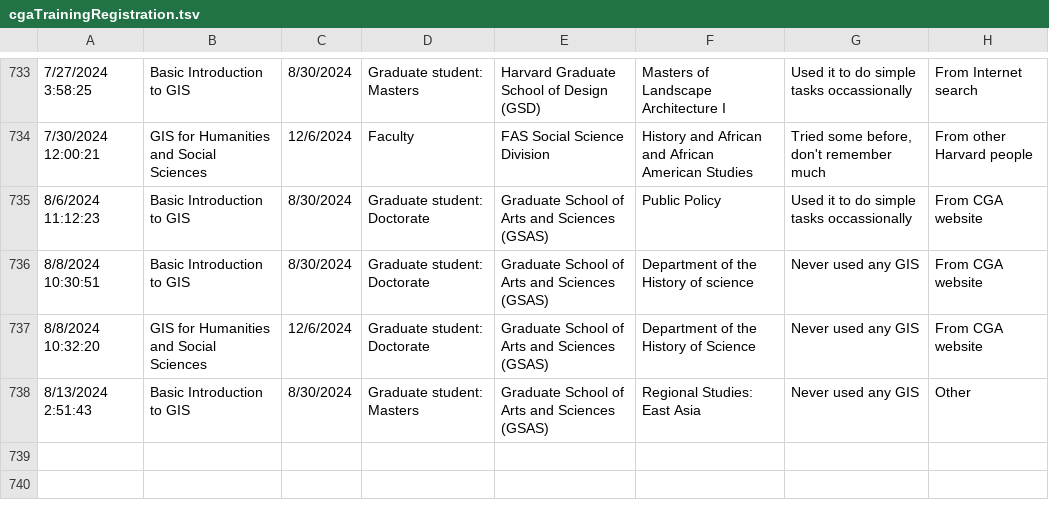
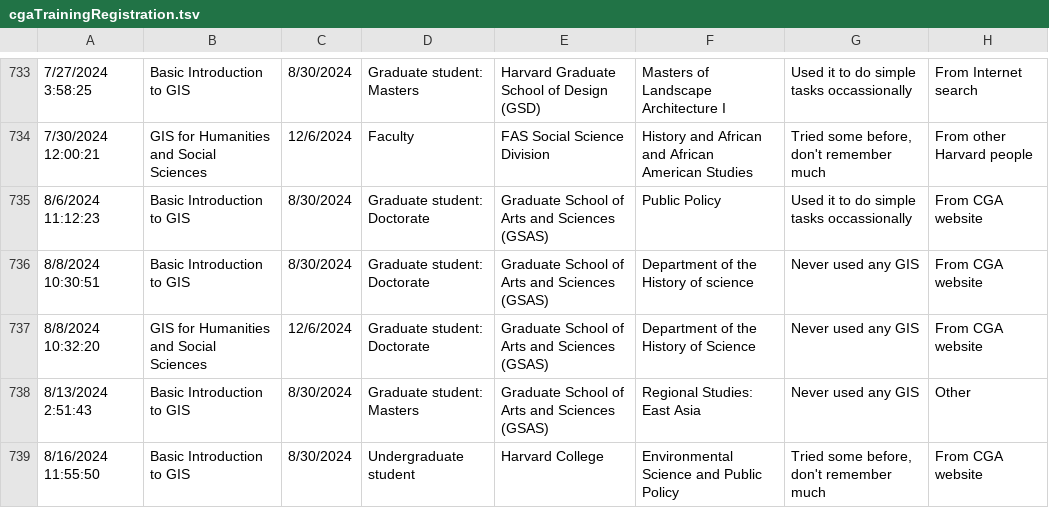
Before and after one commit to IQSS/iqss-metrics-dashboard, a TSV file: assets/data/cgaTrainingRegistration.tsv, drawn as a sheet; only a part is shown, gaps mark what is left out; the diff names each change by its address in the sheet, - before the commit and + after, or states it on an @@ line.

Commit message:
Automated push of new data by iqss-metrics-backend on Sat Aug 17 00:20:41 UTC 2024

```diff
--- a/assets/data/cgaTrainingRegistration.tsv
+++ b/assets/data/cgaTrainingRegistration.tsv
+row 739: 8/16/2024 11:55:50 | Basic Introduction to GIS | 8/30/2024 | Undergraduate student | Harvard College | Environmental Science and Public Policy | Tried some before, don't remember much | From CGA website
```
Also changed, not shown: assets/data/cgaContact.tsv, 1 other file.
